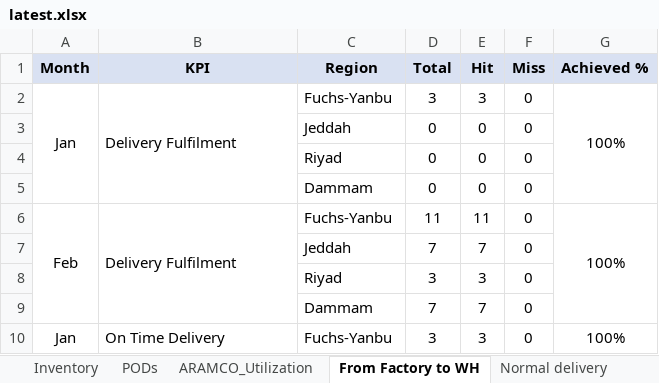
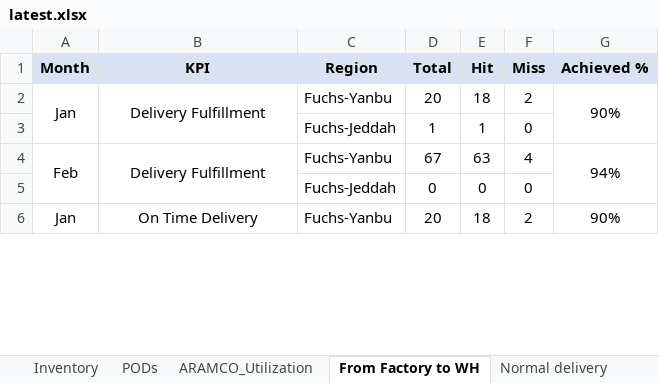
Before and after one commit to enasmohmed/Aramco-Dashboard, an Excel workbook: media/excel_uploads/latest.xlsx, sheet From Factory to WH, drawn as a sheet; only a part is shown; values as stored, in another font and other column widths than the file's, no borders; removed rows and columns are numbered as before the commit, all else as after; the diff covers the shown part only; the diff names each change by its address in the sheet, - before the commit and + after, or states it on an @@ line.

```diff
--- a/media/excel_uploads/latest.xlsx (sheet From Factory to WH)
+++ b/media/excel_uploads/latest.xlsx (sheet From Factory to WH)
-A2:A5 merged
+A2:A3 merged
-B2 (KPI): Delivery Fulfilment
+B2 (KPI): Delivery Fulfillment
-B2 alignment: left
+B2 alignment: center
-B2:B5 merged
+B2:B3 merged
-D2 (Total): 3
+D2 (Total): 20
-E2 (Hit): 3
+E2 (Hit): 18
-F2 (Miss): 0
+F2 (Miss): 2
-G2 (Achieved %): 100%
+G2 (Achieved %): 90%
-G2:G5 merged
+G2:G3 merged
+row 3:  |  | Fuchs-Jeddah | 1 | 1 | 0
+row 4: Feb | Delivery Fulfillment | Fuchs-Yanbu | 67 | 63 | 4 | 94%
-C5 (Region): Jeddah
+C5 (Region): Fuchs-Jeddah
-row 4:  |  | Riyad | 0 | 0 | 0
-row 5:  |  | Dammam | 0 | 0 | 0
-row 6: Feb | Delivery Fulfilment | Fuchs-Yanbu | 11 | 11 | 0 | 100%
-row 7:  |  | Jeddah | 7 | 7 | 0
-row 8:  |  | Riyad | 3 | 3 | 0
-row 9:  |  | Dammam | 7 | 7 | 0
-A10:A13 merged
+A6:A7 merged
-B6 alignment: left
+B6 alignment: center
-B10:B13 merged
+B6:B7 merged
-D6 (Total): 3
+D6 (Total): 20
-E6 (Hit): 3
+E6 (Hit): 18
-F6 (Miss): 0
+F6 (Miss): 2
-G6 (Achieved %): 100%
+G6 (Achieved %): 90%
-G10:G13 merged
+G6:G7 merged
```
Also changed, not shown: 4 added rows, 12 removed rows, 5 edited cells and cell formats elsewhere in this sheet, 6 other files.
